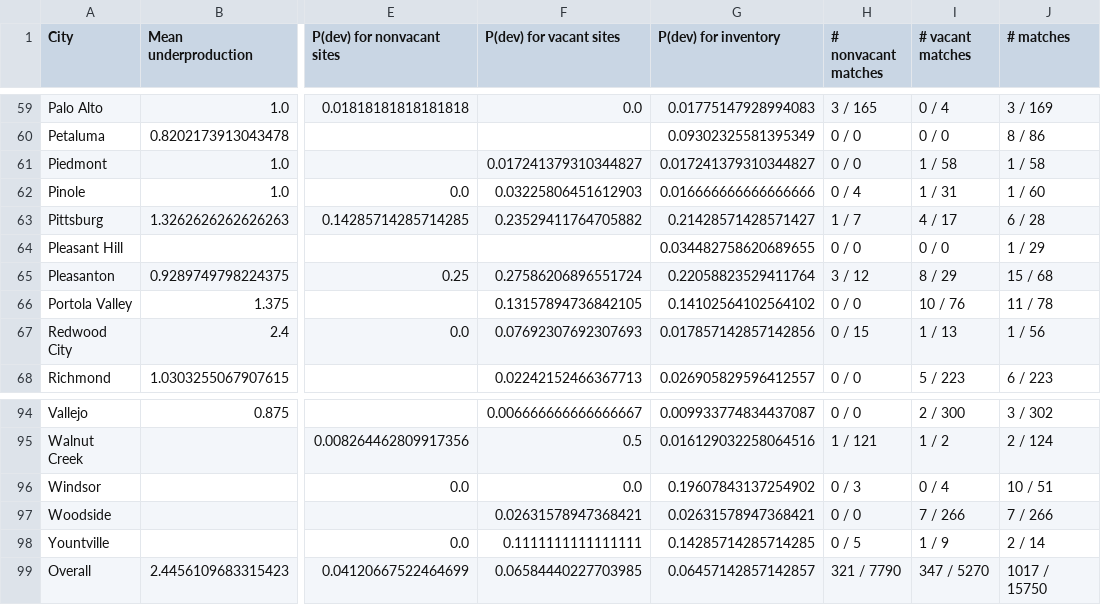
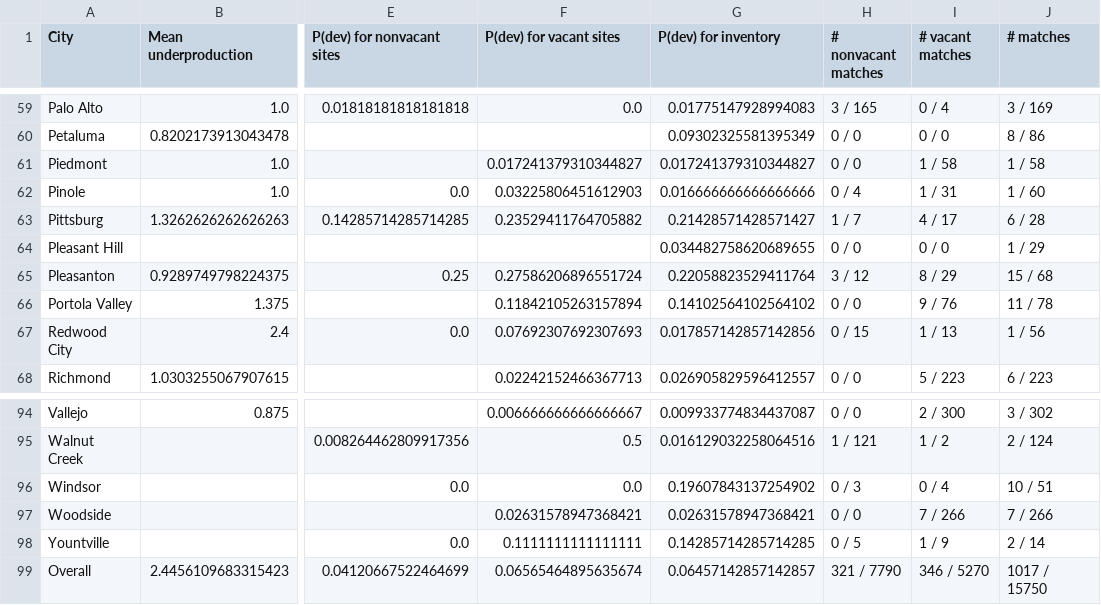
Before and after one commit to YIMBYdata/housing-elements, a CSV file: results/apn_or_geo_matching_lax_results.csv, drawn as a sheet; only a part is shown, gaps mark what is left out; the diff names each change by its address in the sheet, - before the commit and + after, or states it on an @@ line.

```diff
--- a/results/apn_or_geo_matching_lax_results.csv
+++ b/results/apn_or_geo_matching_lax_results.csv
-F66 (P(dev) for vacant sites): 0.13157894736842105
+F66 (P(dev) for vacant sites): 0.11842105263157894
-I66 (# vacant matches): 10 / 76
+I66 (# vacant matches): 9 / 76
-F99 (P(dev) for vacant sites): 0.06584440227703985
+F99 (P(dev) for vacant sites): 0.06565464895635674
-I99 (# vacant matches): 347 / 5270
+I99 (# vacant matches): 346 / 5270
```
Also changed, not shown: results/apn_or_geo_matching_results.csv, results/combined_df.csv, 5 other files.
